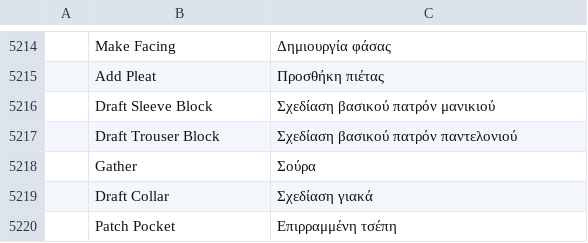
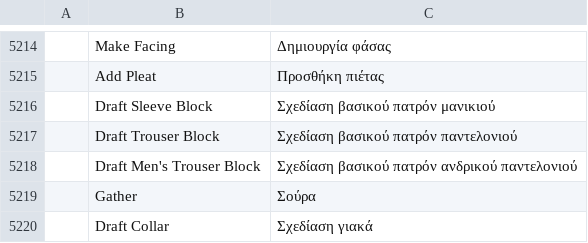
Before and after one commit to SiteSentrix/patternfoundry, a TSV file: crates/ui-egui/src/i18n/el.tsv, drawn as a sheet; only a part is shown, gaps mark what is left out; the shorter side is filled out with more unchanged rows; the diff names each change by its address in the sheet, - before the commit and + after, or states it on an @@ line.

```diff
--- a/crates/ui-egui/src/i18n/el.tsv
+++ b/crates/ui-egui/src/i18n/el.tsv
+row 5218:  | Draft Men's Trouser Block | Σχεδίαση βασικού πατρόν ανδρικού παντελονιού
```
Also changed, not shown: crates/ui-egui/src/i18n/bg.tsv, crates/ui-egui/src/i18n/it.tsv, 26 other files.
